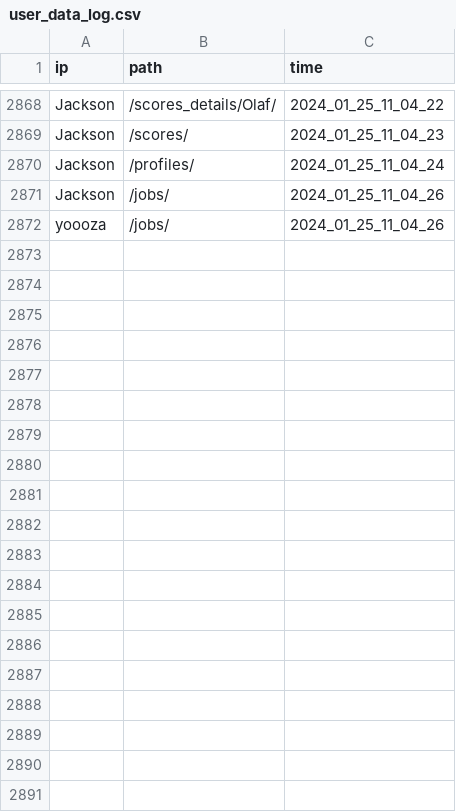
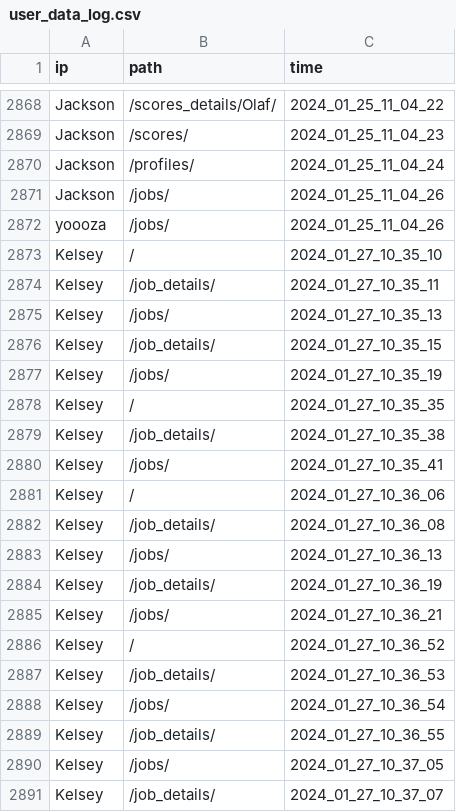
Before and after one commit to jacksonmunday/divi-webapp, a CSV file: divi/myapp/user_data_log.csv, drawn as a sheet; only a part is shown, gaps mark what is left out; the diff covers the shown part only.

```diff
--- a/divi/myapp/user_data_log.csv
+++ b/divi/myapp/user_data_log.csv
@@ -2872 +2872,20 @@ Jackson,/jobs/,2024_01_25_11_04_26
 yoooza,/jobs/,2024_01_25_11_04_26
+Kelsey,/,2024_01_27_10_35_10
+Kelsey,/job_details/,2024_01_27_10_35_11
+Kelsey,/jobs/,2024_01_27_10_35_13
+Kelsey,/job_details/,2024_01_27_10_35_15
+Kelsey,/jobs/,2024_01_27_10_35_19
+Kelsey,/,2024_01_27_10_35_35
+Kelsey,/job_details/,2024_01_27_10_35_38
+Kelsey,/jobs/,2024_01_27_10_35_41
+Kelsey,/,2024_01_27_10_36_06
+Kelsey,/job_details/,2024_01_27_10_36_08
+Kelsey,/jobs/,2024_01_27_10_36_13
+Kelsey,/job_details/,2024_01_27_10_36_19
+Kelsey,/jobs/,2024_01_27_10_36_21
+Kelsey,/,2024_01_27_10_36_52
+Kelsey,/job_details/,2024_01_27_10_36_53
+Kelsey,/jobs/,2024_01_27_10_36_54
+Kelsey,/job_details/,2024_01_27_10_36_55
+Kelsey,/jobs/,2024_01_27_10_37_05
+Kelsey,/job_details/,2024_01_27_10_37_07
```
Also changed, not shown: 22 added rows elsewhere in this file, 2 other files.
